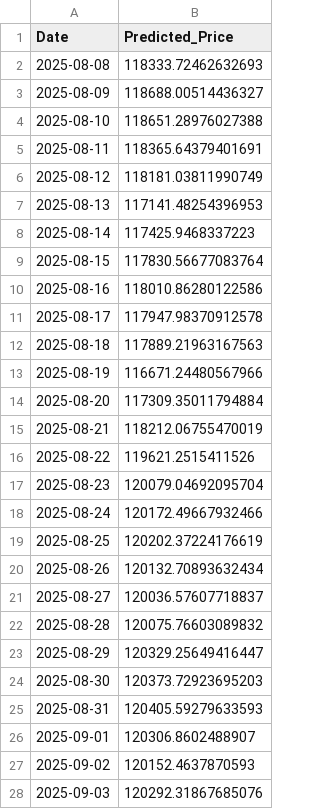
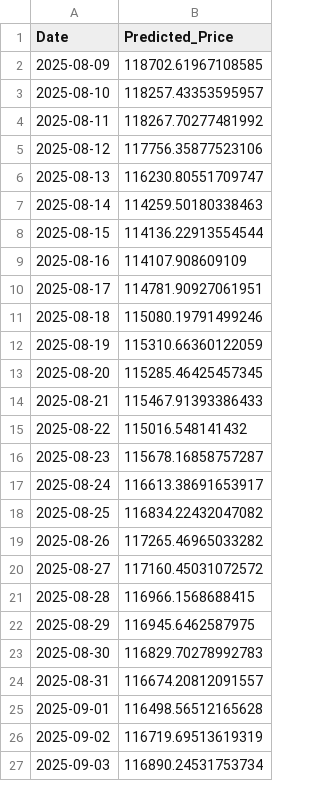
Before and after one commit to Aum107/Bitcoin-Prediction-Dashboard, a CSV file: lstm_cnn_btc_price.csv, drawn as a sheet; only a part is shown; the diff covers the shown part only.

```diff
--- a/lstm_cnn_btc_price.csv
+++ b/lstm_cnn_btc_price.csv
@@ -1,28 +1,27 @@
 Date,Predicted_Price
-2025-08-08,118333.72462632693
-2025-08-09,118688.00514436327
-2025-08-10,118651.28976027388
-2025-08-11,118365.64379401691
-2025-08-12,118181.03811990749
-2025-08-13,117141.48254396953
-2025-08-14,117425.9468337223
-2025-08-15,117830.56677083764
-2025-08-16,118010.86280122586
-2025-08-17,117947.98370912578
-2025-08-18,117889.21963167563
-2025-08-19,116671.24480567966
-2025-08-20,117309.35011794884
-2025-08-21,118212.06755470019
-2025-08-22,119621.2515411526
-2025-08-23,120079.04692095704
-2025-08-24,120172.49667932466
-2025-08-25,120202.37224176619
-2025-08-26,120132.70893632434
-2025-08-27,120036.57607718837
-2025-08-28,120075.76603089832
-2025-08-29,120329.25649416447
-2025-08-30,120373.72923695203
-2025-08-31,120405.59279633593
-2025-09-01,120306.8602488907
-2025-09-02,120152.4637870593
-2025-09-03,120292.31867685076
+2025-08-09,118702.61967108585
+2025-08-10,118257.43353595957
+2025-08-11,118267.70277481992
+2025-08-12,117756.35877523106
+2025-08-13,116230.80551709747
+2025-08-14,114259.50180338463
+2025-08-15,114136.22913554544
+2025-08-16,114107.908609109
+2025-08-17,114781.90927061951
+2025-08-18,115080.19791499246
+2025-08-19,115310.66360122059
+2025-08-20,115285.46425457345
+2025-08-21,115467.91393386433
+2025-08-22,115016.548141432
+2025-08-23,115678.16858757287
+2025-08-24,116613.38691653917
+2025-08-25,116834.22432047082
+2025-08-26,117265.46965033282
+2025-08-27,117160.45031072572
+2025-08-28,116966.1568688415
+2025-08-29,116945.6462587975
+2025-08-30,116829.70278992783
+2025-08-31,116674.20812091557
+2025-09-01,116498.56512165628
+2025-09-02,116719.69513619319
+2025-09-03,116890.24531753734
```
Also changed, not shown: 1 added row and 33 edited cells elsewhere in this file, xgboost_btc_price.csv.
